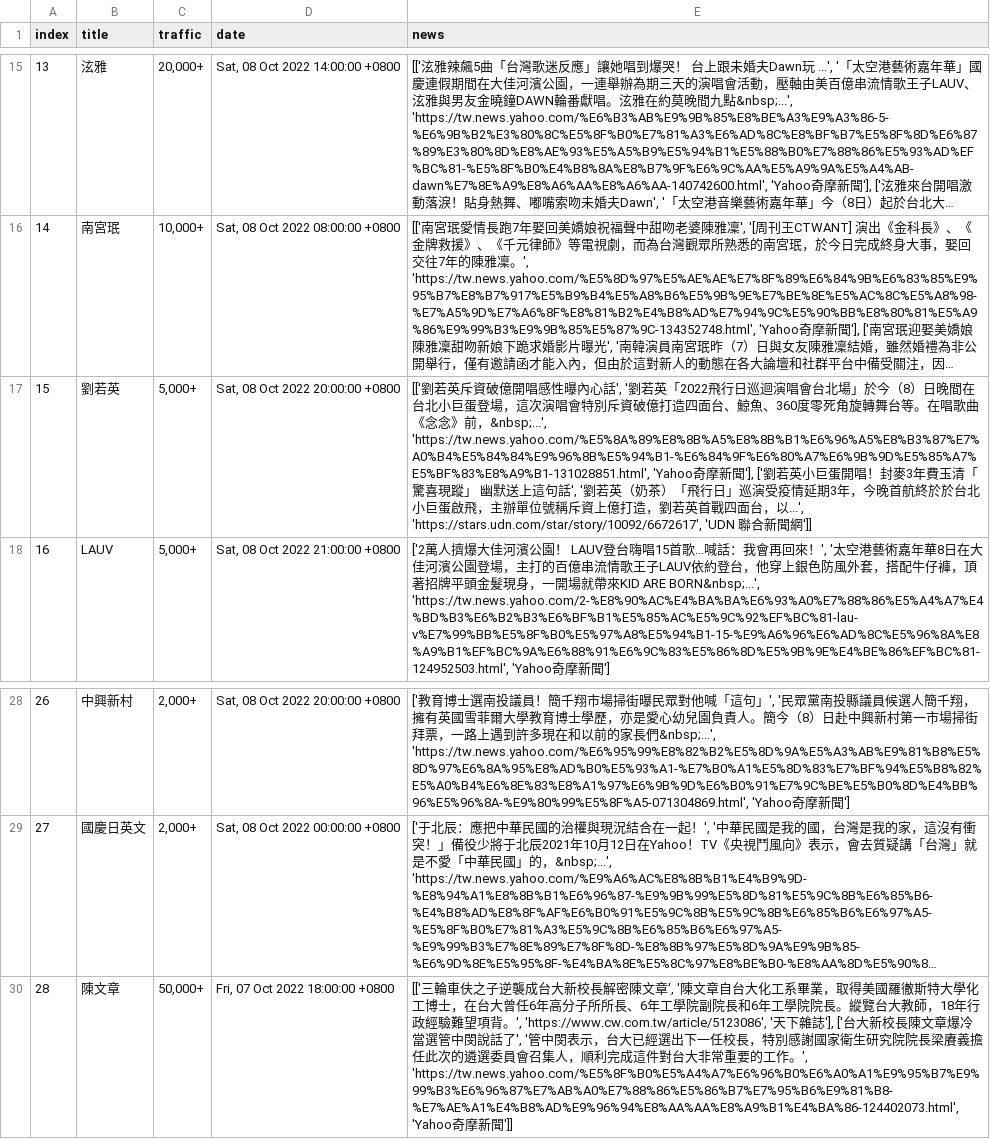
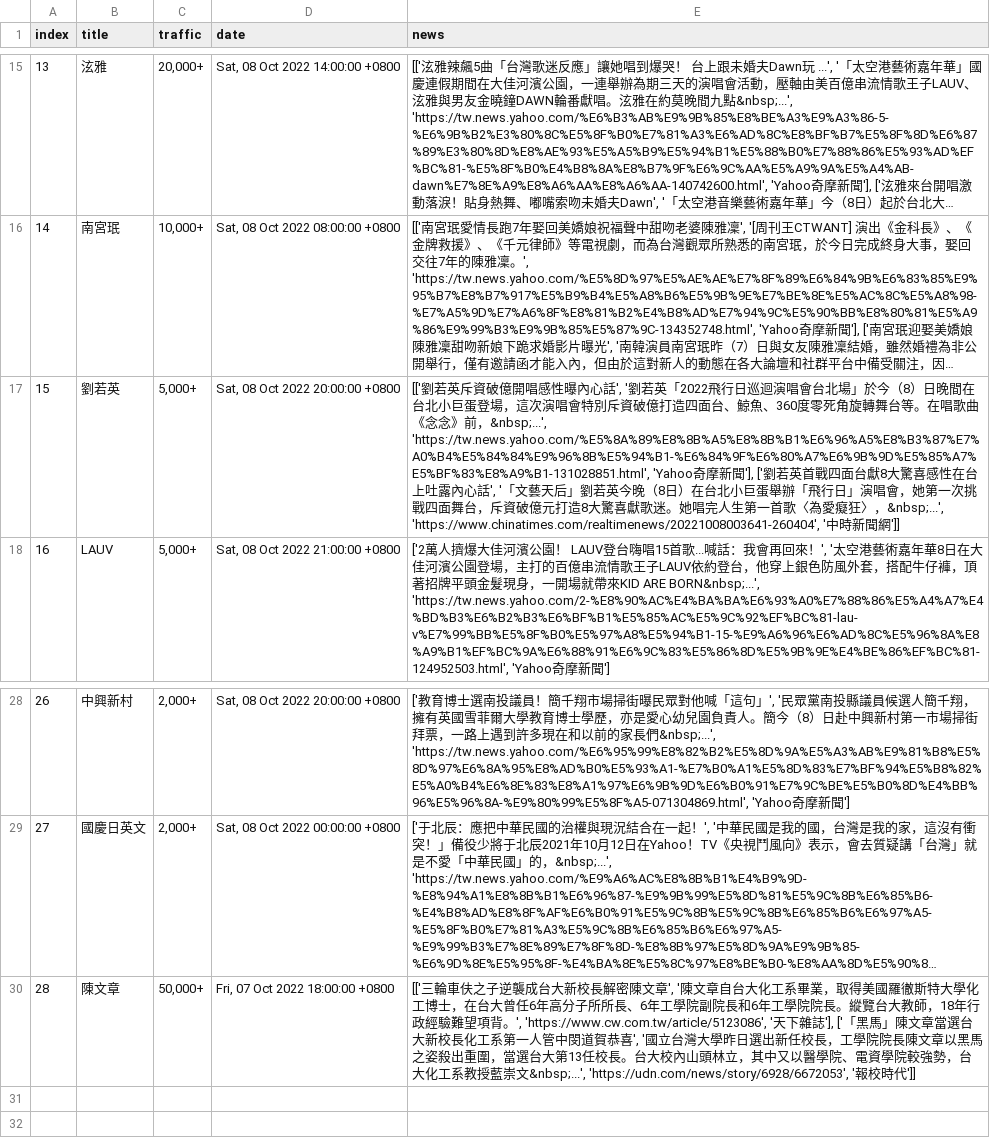
Before and after one commit to rockleona/chitchatter_crawler, a CSV file: output/keywords.csv, drawn as a sheet; only a part is shown, gaps mark what is left out; long unchanged cells end in …; the diff names each change by its address in the sheet, - before the commit and + after, or states it on an @@ line.

```diff
--- a/output/keywords.csv
+++ b/output/keywords.csv
-E17 (news): …['劉若英小巨蛋開唱！封麥3年費玉清「驚喜現蹤」 幽默送上這句話', '劉若英（奶茶）「飛行日」巡演受疫情延期3年，今晚首航終於於台北小巨蛋啟飛，主辦單位號稱斥資上億打造，劉若英首戰四面台，以...', 'https://stars.udn.com/star/story/10092/6672617', 'UDN 聯合新聞網']]
+E17 (news): …['劉若英首戰四面台獻8大驚喜感性在台上吐露內心話', '「文藝天后」劉若英今晚（8日）在台北小巨蛋舉辦「飛行日」演唱會，她第一次挑戰四面舞台，斥資破億元打造8大驚喜獻歌迷。她唱完人生第一首歌〈為愛癡狂〉，&nbsp;...', 'https://www.chinatimes.com/realtimenews/20221008003641-260404', '中時新聞網']]
-E30 (news): …雜誌'], ['台大新校長陳文章爆冷當選管中閔說話了', '管中閔表示，台大已經選出下一任校長，特別感謝國家衛生研究院院長梁賡義擔任此次的遴選委員會召集人，順利完成這件對台大非常重要的工作。', 'https://tw.news.yahoo.com/%E5%8F%B0%E5%A4%A7%E6%96%B0%E6%A0%A1%E9%95%B7%E9%99%B3%E6%96%87%E7%AB%A0%E7%88%86%E5%86%B7%E7%95%B6%E9%81%B8-%E7%AE%A1%E4%B8%AD%E9%96%94%E8%AA%AA%E8%A9%B1%E4%BA%86-124402073.html', 'Yahoo奇摩新聞']]
+E30 (news): …雜誌'], ['「黑馬」陳文章當選台大新校長化工系第一人管中閔道賀恭喜', '國立台灣大學昨日選出新任校長，工學院院長陳文章以黑馬之姿殺出重圍，當選台大第13任校長。台大校內山頭林立，其中又以醫學院、電資學院較強勢，台大化工系教授藍崇文&nbsp;...', 'https://udn.com/news/story/6928/6672053', '報校時代']]
```
Also changed, not shown: 1 other file.
